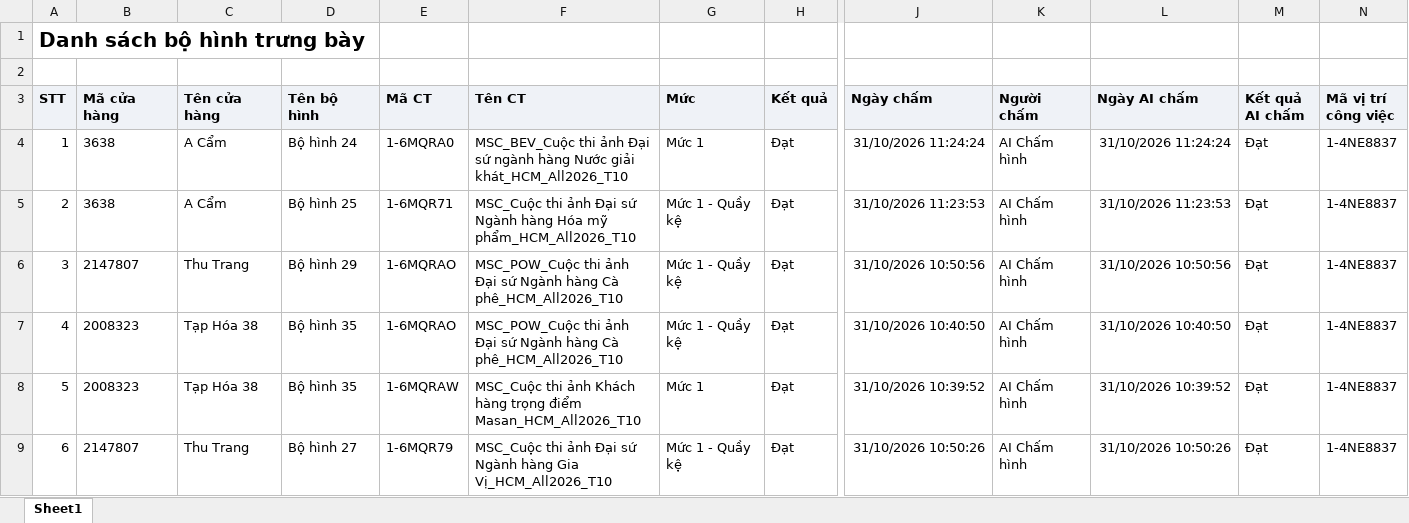
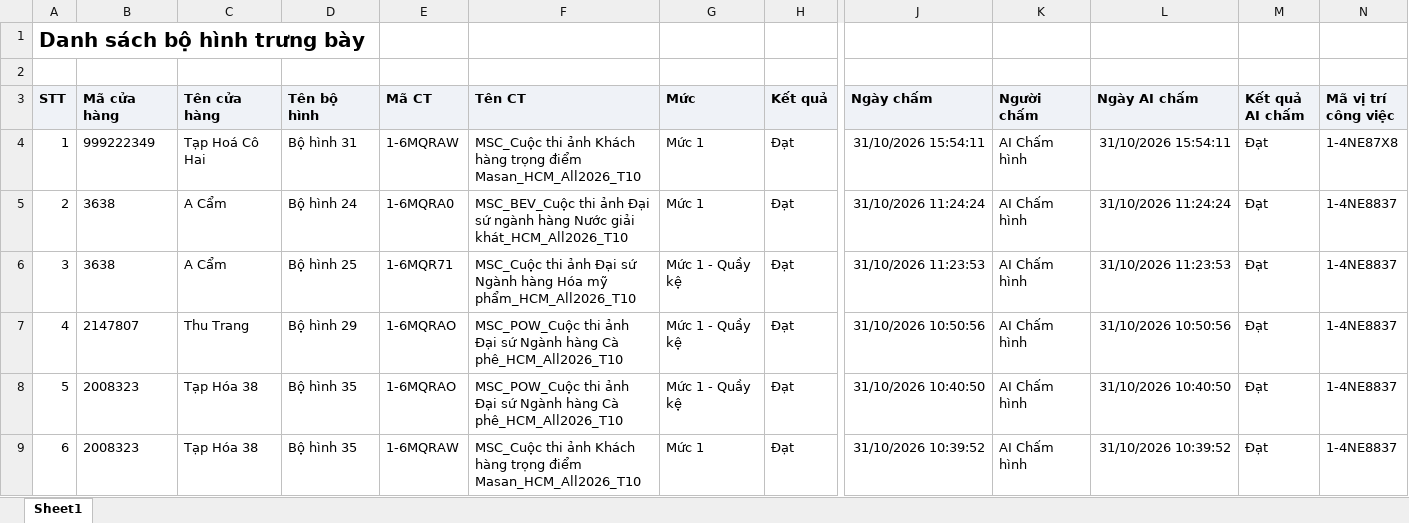
Before and after one commit to Tantt2026/Dashboard-Masan, an Excel workbook: data/Thang10/DanhSachXetBoHinhTrungBay.xlsx, sheet Sheet1, drawn as a sheet; only a part is shown, gaps mark what is left out; the shorter side is filled out with more unchanged rows; values as stored, in another font and other column widths than the file's, no borders; addresses are those after the commit; rows hold the shown columns only; the diff names each change by its address in the sheet, - before the commit and + after, or states it on an @@ line.

```diff
--- a/data/Thang10/DanhSachXetBoHinhTrungBay.xlsx (sheet Sheet1)
+++ b/data/Thang10/DanhSachXetBoHinhTrungBay.xlsx (sheet Sheet1)
+row 4: 1 | 999222349 | Tạp Hoá Cô Hai | Bộ hình 31 | 1-6MQRAW | MSC_Cuộc thi ảnh Khách hàng trọng điểm Masan_HCM_All2026_T10 | Mức 1 | Đạt | 31/10/2026 15:54:11 | AI Chấm hình | 31/10/2026 15:54:11 | Đạt | 1-4NE87X8
@@ column A (STT) renumbered from row 5 down @@
```
Also changed, not shown: data/Thang10/DANH_SACH_KET_QUA_CUA_HANG_THAM_GIA_CHUONG_TRINH.xlsx, data/Thang10/DanhSachChiTietDonHang (2).xlsx, 3 other files.
